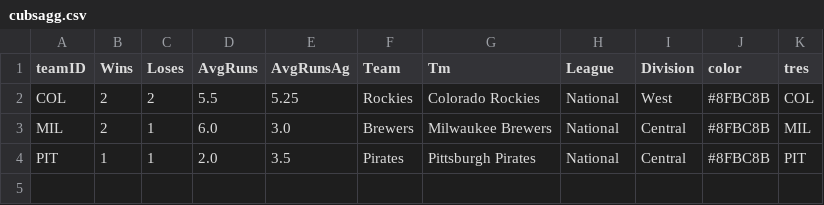
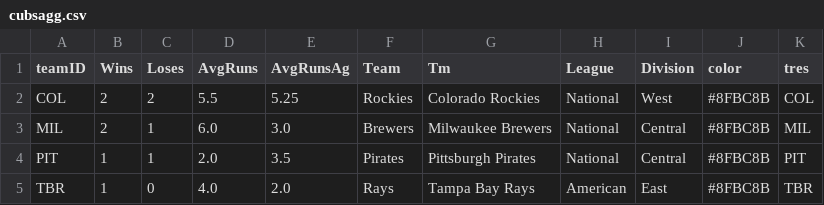
Before and after one commit to timbroderick/pybaseball, a CSV file: csv/cubsagg.csv, drawn as a sheet.

```diff
--- a/csv/cubsagg.csv
+++ b/csv/cubsagg.csv
@@ -4 +4,2 @@ MIL,2,1,6.0,3.0,Brewers,Milwaukee Brewers,National,Central,#8FBC8B,MIL
 PIT,1,1,2.0,3.5,Pirates,Pittsburgh Pirates,National,Central,#8FBC8B,PIT
+TBR,1,0,4.0,2.0,Rays,Tampa Bay Rays,American,East,#8FBC8B,TBR
```
Also changed, not shown: csv/cubsnextlast.csv, csv/cubsrecord.csv, 22 other files.
